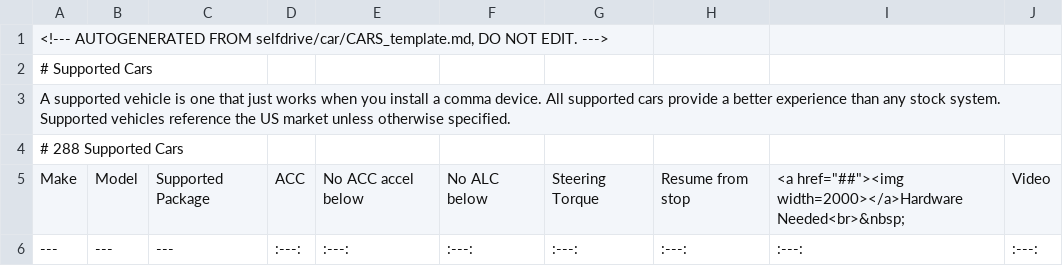
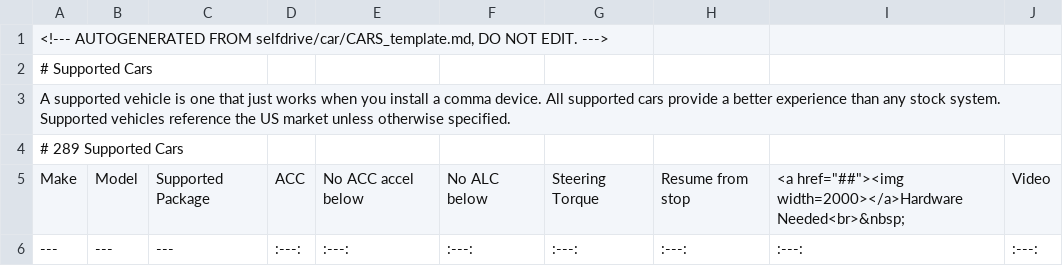
Before and after one commit to comma-hacks/best-cars-lowest-prices, a CSV file: CARS.md.csv, drawn as a sheet; only a part is shown; the diff covers the shown part only.

```diff
--- a/CARS.md.csv
+++ b/CARS.md.csv
@@ -3,3 +3,3 @@
 A supported vehicle is one that just works when you install a comma device. All supported cars provide a better experience than any stock system. Supported vehicles reference the US market unless otherwise specified.
-# 288 Supported Cars
+# 289 Supported Cars
 Make,Model,Supported Package,ACC,No ACC accel below,No ALC below,Steering Torque,Resume from stop,"<a href=""##""><img width=2000></a>Hardware Needed<br>&nbsp;",Video
```
Also changed, not shown: 1 added row elsewhere in this file, 18 other files.
